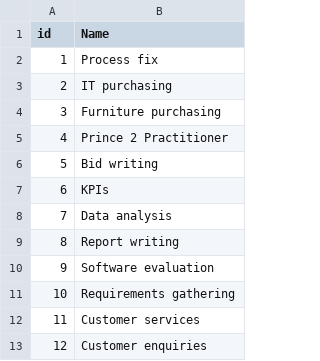
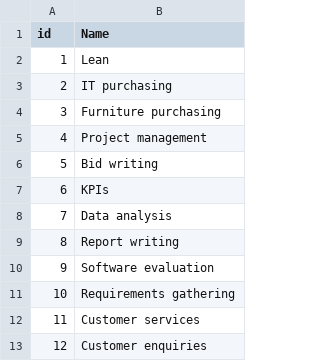
Before and after one commit to rtalbot89/skillfinder, a CSV file: Pcon/Content/docs/skills.csv, drawn as a sheet.

```diff
--- a/Pcon/Content/docs/skills.csv
+++ b/Pcon/Content/docs/skills.csv
@@ -1,6 +1,6 @@
 id,Name
-1,Process fix
+1,Lean
 2,IT purchasing
 3,Furniture purchasing
-4,Prince 2 Practitioner
+4,Project management
 5,Bid writing
```
Also changed, not shown: 5 other files.
